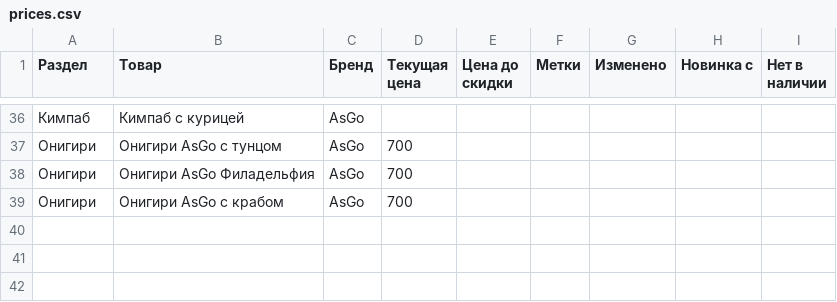
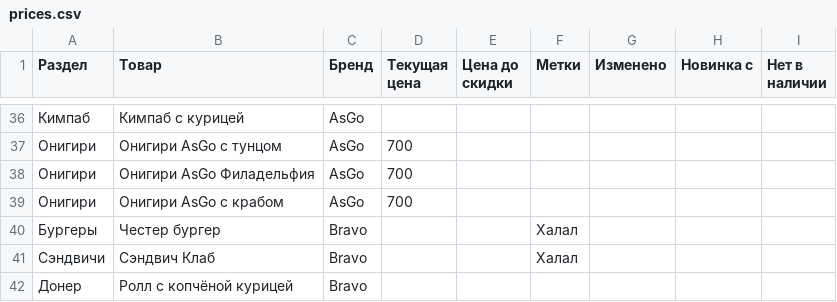
Before and after one commit to David0011115/MolMart, a CSV file: prices.csv, drawn as a sheet; only a part is shown, gaps mark what is left out.

```diff
--- a/prices.csv
+++ b/prices.csv
@@ -39 +39,4 @@
 Онигири,Онигири AsGo с крабом,AsGo,700,,,,,
+Бургеры,Честер бургер,Bravo,,,Халал,,,
+Сэндвичи,Сэндвич Клаб,Bravo,,,Халал,,,
+Донер,Ролл с копчёной курицей,Bravo,,,,,,
```
Also changed, not shown: 4 other files.
